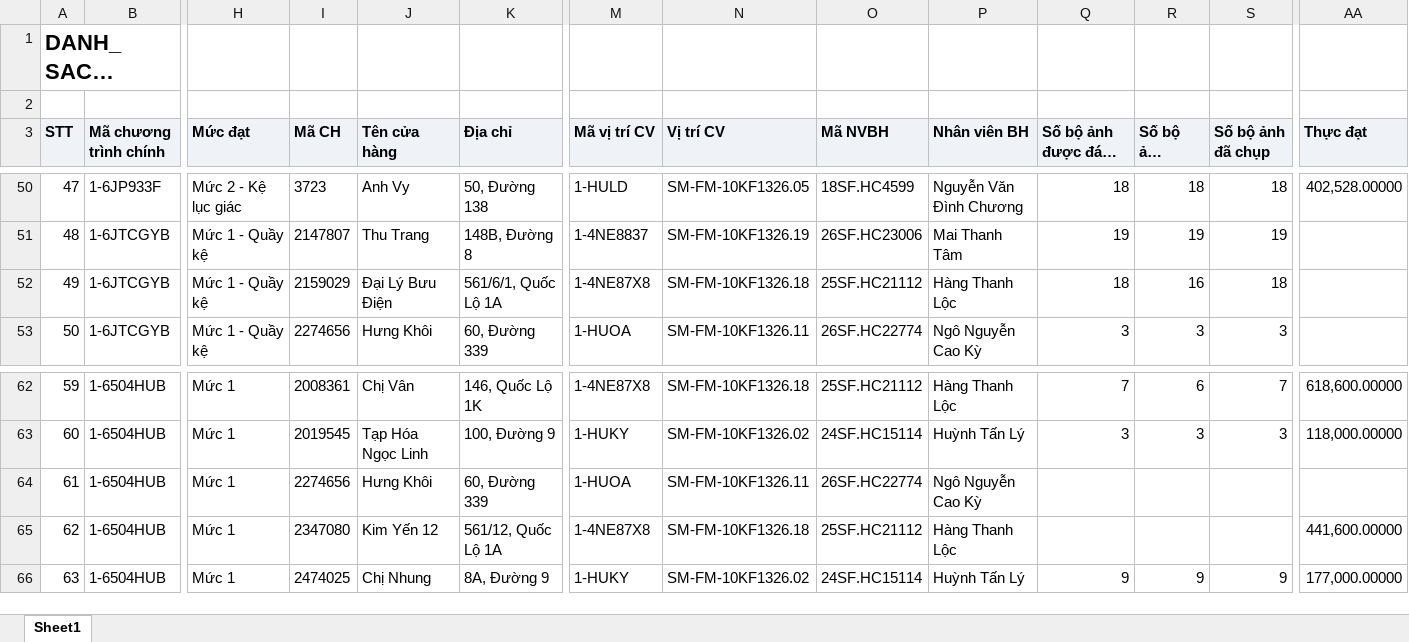
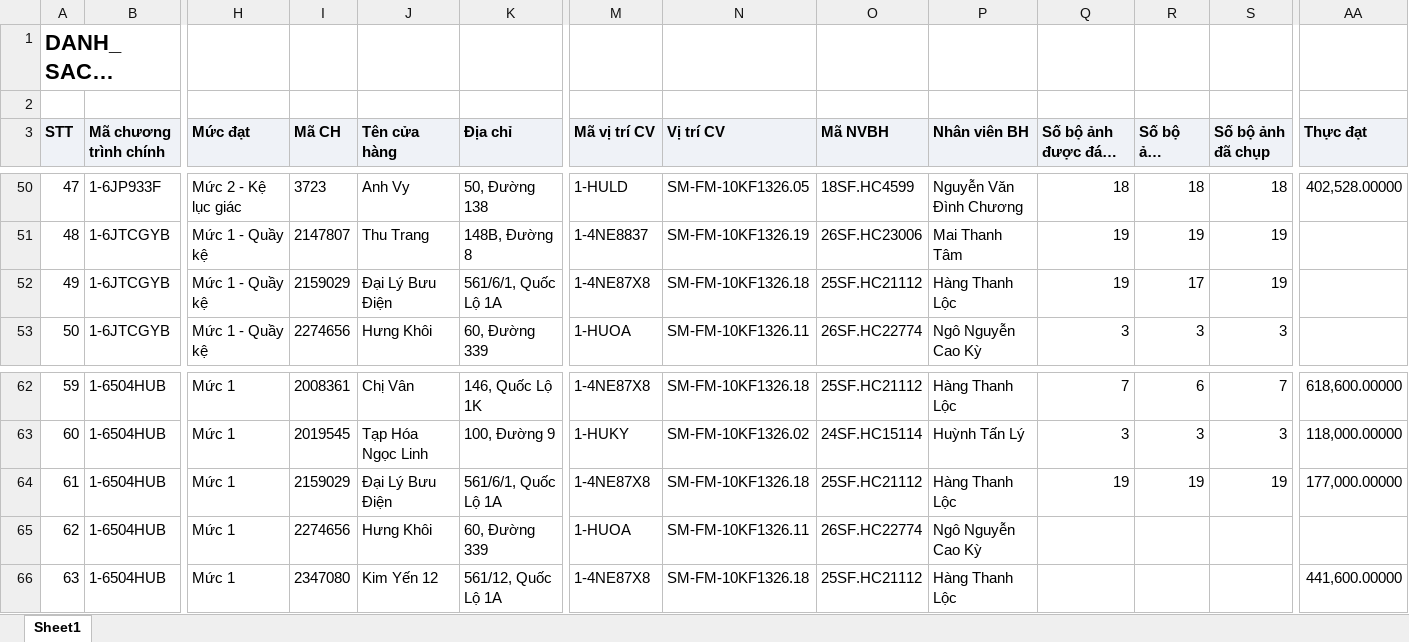
Before and after one commit to tantt2026-test/Test, an Excel workbook: data/Thang11/DANH_SACH_KET_QUA_CUA_HANG_THAM_GIA_CHUONG_TRINH.xlsx, sheet Sheet1, drawn as a sheet; only a part is shown, gaps mark what is left out; long unchanged cells end in …; values as stored, in another font and other column widths than the file's, no borders; the diff covers the shown part only; the diff names each change by its address in the sheet, - before the commit and + after, or states it on an @@ line.

```diff
--- a/data/Thang11/DANH_SACH_KET_QUA_CUA_HANG_THAM_GIA_CHUONG_TRINH.xlsx (sheet Sheet1)
+++ b/data/Thang11/DANH_SACH_KET_QUA_CUA_HANG_THAM_GIA_CHUONG_TRINH.xlsx (sheet Sheet1)
-Q52 (Số bộ ảnh được đánh giá): 18
+Q52 (Số bộ ảnh được đánh giá): 19
-R52 (Số bộ ảnh duyệt): 16
+R52 (Số bộ ảnh duyệt): 17
-S52 (Số bộ ảnh đã chụp): 18
+S52 (Số bộ ảnh đã chụp): 19
-I64 (Mã CH): 2274656
+I64 (Mã CH): 2159029
-J64 (Tên cửa hàng): Hưng Khôi
+J64 (Tên cửa hàng): Đại Lý Bưu Điện
-K64 (Địa chỉ): 60, Đường 339
+K64 (Địa chỉ): 561/6/1, Quốc Lộ 1A
-M64 (Mã vị trí CV): 1-HUOA
+M64 (Mã vị trí CV): 1-4NE87X8
-N64 (Vị trí CV): SM-FM-10KF1326.11
+N64 (Vị trí CV): SM-FM-10KF1326.18
-O64 (Mã NVBH): 26SF.HC22774
+O64 (Mã NVBH): 25SF.HC21112
-P64 (Nhân viên BH): Ngô Nguyễn Cao Kỳ
+P64 (Nhân viên BH): Hàng Thanh Lộc
-Q64 (Số bộ ảnh được đánh giá): (empty)
+Q64 (Số bộ ảnh được đánh giá): 19
-R64 (Số bộ ảnh duyệt): (empty)
+R64 (Số bộ ảnh duyệt): 19
-S64 (Số bộ ảnh đã chụp): (empty)
+S64 (Số bộ ảnh đã chụp): 19
-AA64 (Thực đạt): (empty)
+AA64 (Thực đạt): 177,000.00000
-I65 (Mã CH): 2347080
+I65 (Mã CH): 2274656
-J65 (Tên cửa hàng): Kim Yến 12
+J65 (Tên cửa hàng): Hưng Khôi
-K65 (Địa chỉ): 561/12, Quốc Lộ 1A
+K65 (Địa chỉ): 60, Đường 339
-M65 (Mã vị trí CV): 1-4NE87X8
+M65 (Mã vị trí CV): 1-HUOA
-N65 (Vị trí CV): SM-FM-10KF1326.18
+N65 (Vị trí CV): SM-FM-10KF1326.11
-O65 (Mã NVBH): 25SF.HC21112
+O65 (Mã NVBH): 26SF.HC22774
-P65 (Nhân viên BH): Hàng Thanh Lộc
+P65 (Nhân viên BH): Ngô Nguyễn Cao Kỳ
-AA65 (Thực đạt): 441,600.00000
+AA65 (Thực đạt): (empty)
-I66 (Mã CH): 2474025
+I66 (Mã CH): 2347080
-J66 (Tên cửa hàng): Chị Nhung
+J66 (Tên cửa hàng): Kim Yến 12
-K66 (Địa chỉ): 8A, Đường 9
+K66 (Địa chỉ): 561/12, Quốc Lộ 1A
-M66 (Mã vị trí CV): 1-HUKY
+M66 (Mã vị trí CV): 1-4NE87X8
-N66 (Vị trí CV): SM-FM-10KF1326.02
+N66 (Vị trí CV): SM-FM-10KF1326.18
-O66 (Mã NVBH): 24SF.HC15114
+O66 (Mã NVBH): 25SF.HC21112
-P66 (Nhân viên BH): Huỳnh Tấn Lý
+P66 (Nhân viên BH): Hàng Thanh Lộc
-Q66 (Số bộ ảnh được đánh giá): 9
+Q66 (Số bộ ảnh được đánh giá): (empty)
-R66 (Số bộ ảnh duyệt): 9
+R66 (Số bộ ảnh duyệt): (empty)
-S66 (Số bộ ảnh đã chụp): 9
+S66 (Số bộ ảnh đã chụp): (empty)
-AA66 (Thực đạt): 177,000.00000
+AA66 (Thực đạt): 441,600.00000
```
Also changed, not shown: 576 edited cells elsewhere in this sheet, data/Thang11/DanhSachChiTietDonHang (1).xlsx, data/Thang11/DanhSachLichViengTham.xlsx, 3 other files.
